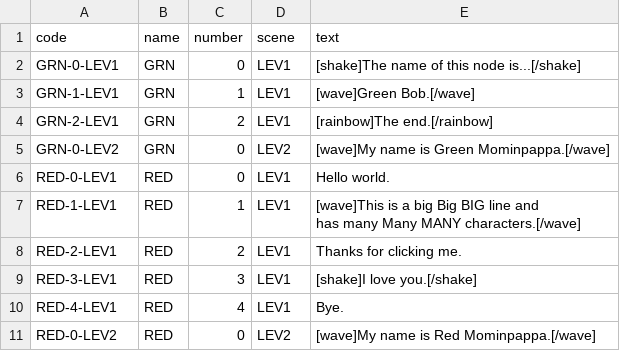
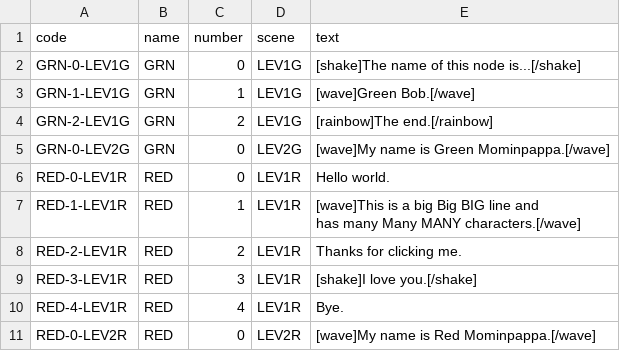
Before and after one commit to AlexandrosKap/parea, a CSV file: configurations/databases/en/en.csv, drawn as a sheet.

```diff
--- a/configurations/databases/en/en.csv
+++ b/configurations/databases/en/en.csv
@@ -1,12 +1,12 @@
 code,name,number,scene,text
-GRN-0-LEV1,GRN,0,LEV1,[shake]The name of this node is...[/shake]
-GRN-1-LEV1,GRN,1,LEV1,[wave]Green Bob.[/wave]
-GRN-2-LEV1,GRN,2,LEV1,[rainbow]The end.[/rainbow]
-GRN-0-LEV2,GRN,0,LEV2,[wave]My name is Green Mominpappa.[/wave]
-RED-0-LEV1,RED,0,LEV1,Hello world.
-RED-1-LEV1,RED,1,LEV1,"[wave]This is a big Big BIG line and
-has many Many MANY characters.[/wave]"
-RED-2-LEV1,RED,2,LEV1,Thanks for clicking me.
-RED-3-LEV1,RED,3,LEV1,[shake]I love you.[/shake]
-RED-4-LEV1,RED,4,LEV1,Bye.
-RED-0-LEV2,RED,0,LEV2,[wave]My name is Red Mominpappa.[/wave]
+GRN-0-LEV1G,GRN,0,LEV1G,[shake]The name of this node is...[/shake]
+GRN-1-LEV1G,GRN,1,LEV1G,[wave]Green Bob.[/wave]
+GRN-2-LEV1G,GRN,2,LEV1G,[rainbow]The end.[/rainbow]
+GRN-0-LEV2G,GRN,0,LEV2G,[wave]My name is Green Mominpappa.[/wave]
+RED-0-LEV1R,RED,0,LEV1R,Hello world.
+RED-1-LEV1R,RED,1,LEV1R,"[wave]This is a big Big BIG line and
+has many Many MANY characters.[/wave]"
+RED-2-LEV1R,RED,2,LEV1R,Thanks for clicking me.
+RED-3-LEV1R,RED,3,LEV1R,[shake]I love you.[/shake]
+RED-4-LEV1R,RED,4,LEV1R,Bye.
+RED-0-LEV2R,RED,0,LEV2R,[wave]My name is Red Mominpappa.[/wave]
```
Also changed, not shown: configurations/databases/gr/gr.csv, 9 other files.
